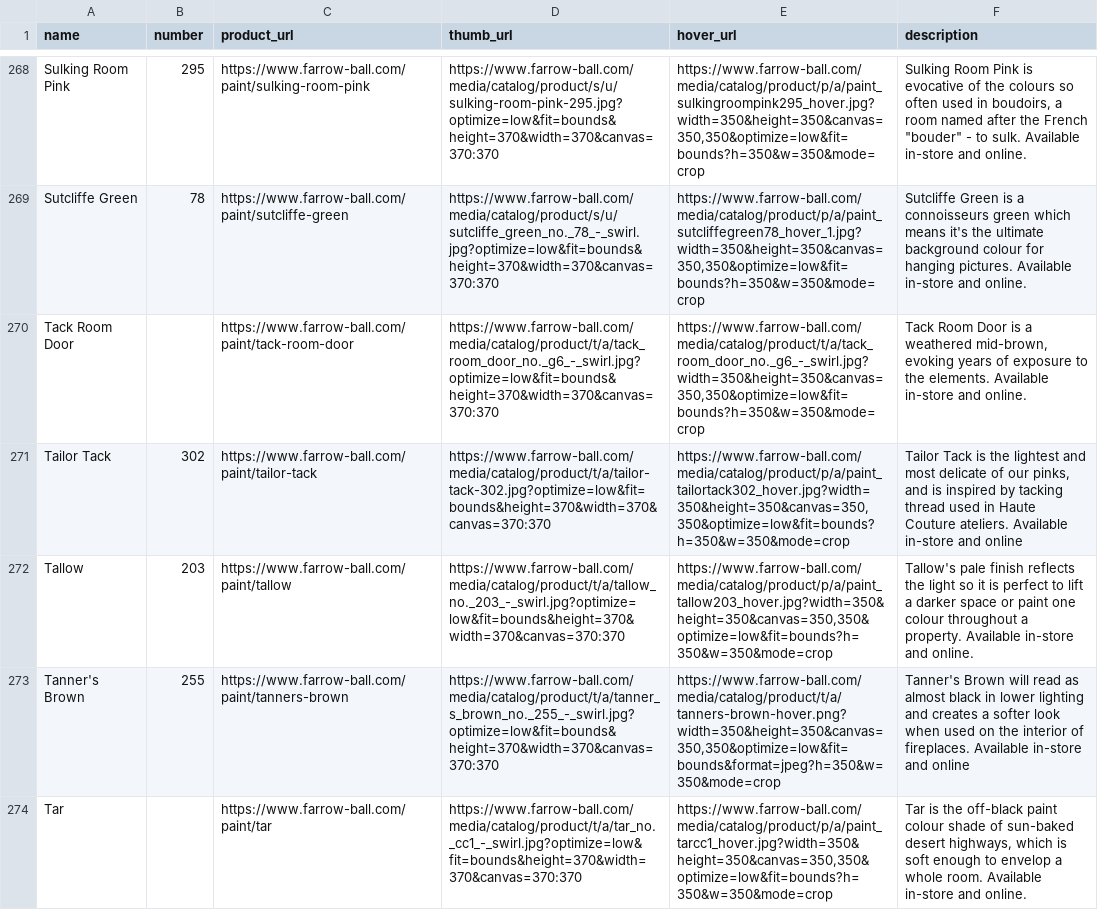
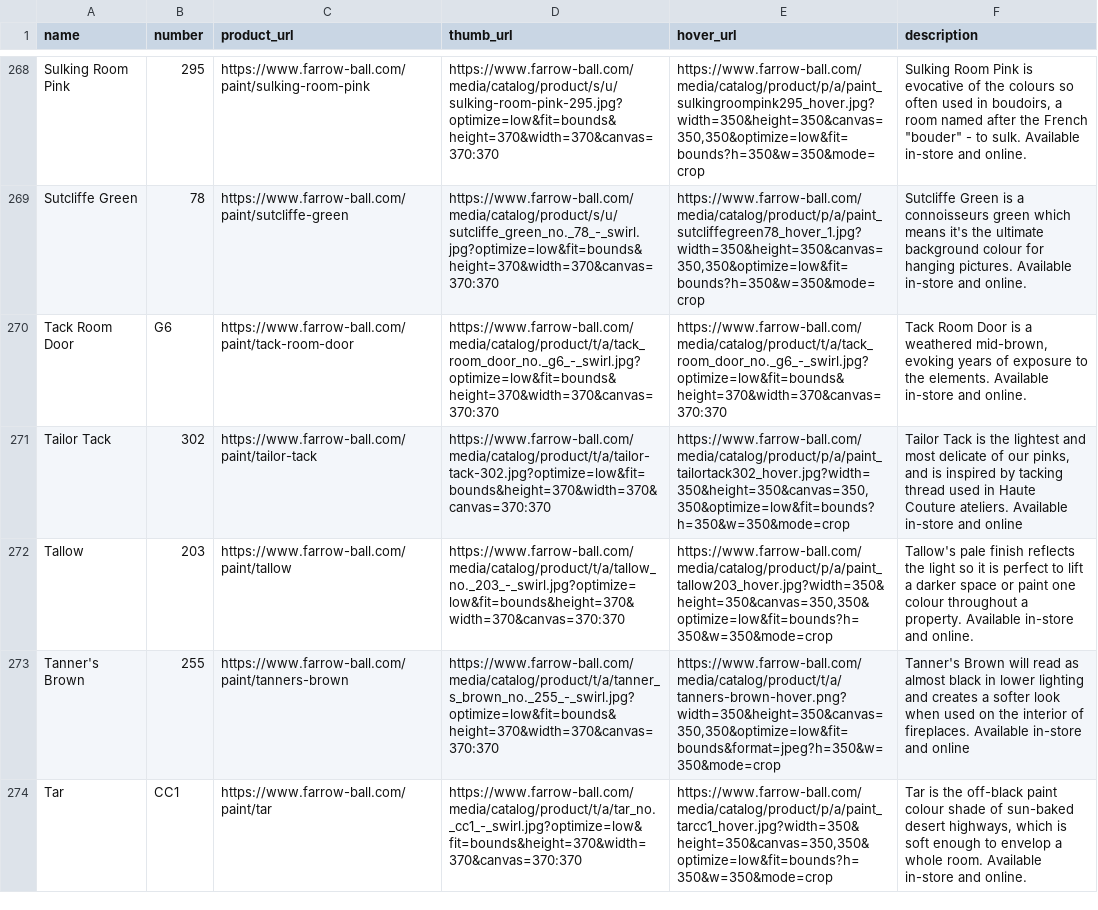
Before and after one commit to Orr0x/RightFit_Interior_Designer, a CSV file: public/colours.csv, drawn as a sheet; only a part is shown, gaps mark what is left out; the diff covers the shown part only.

```diff
--- a/public/colours.csv
+++ b/public/colours.csv
@@ -269,3 +269,3 @@ Sulking Room Pink,295,https://www.farrow-ball.com/paint/sulking-room-pink,https:
 Sutcliffe Green,78,https://www.farrow-ball.com/paint/sutcliffe-green,https://www.farrow-ball.com/media/catalog/product/s/u/sutcliffe_green_no._78_-_swirl.jpg?optimize=low&fit=bounds&height=370&width=370&canvas=370:370,"https://www.farrow-ball.com/media/catalog/product/p/a/paint_sutcliffegreen78_hover_1.jpg?width=350&height=350&canvas=350,350&optimize=low&fit=bounds?h=350&w=350&mode=crop",Sutcliffe Green is a connoisseurs green which means it's the ultimate background colour for hanging pictures. Available in-store and online.
-Tack Room Door,,https://www.farrow-ball.com/paint/tack-room-door,https://www.farrow-ball.com/media/catalog/product/t/a/tack_room_door_no._g6_-_swirl.jpg?optimize=low&fit=bounds&height=370&width=370&canvas=370:370,"https://www.farrow-ball.com/media/catalog/product/t/a/tack_room_door_no._g6_-_swirl.jpg?width=350&height=350&canvas=350,350&optimize=low&fit=bounds?h=350&w=350&mode=crop","Tack Room Door is a weathered mid-brown, evoking years of exposure to the elements. Available in-store and online."
+Tack Room Door,G6,https://www.farrow-ball.com/paint/tack-room-door,https://www.farrow-ball.com/media/catalog/product/t/a/tack_room_door_no._g6_-_swirl.jpg?optimize=low&fit=bounds&height=370&width=370&canvas=370:370,https://www.farrow-ball.com/media/catalog/product/t/a/tack_room_door_no._g6_-_swirl.jpg?optimize=low&fit=bounds&height=370&width=370&canvas=370:370,"Tack Room Door is a weathered mid-brown, evoking years of exposure to the elements. Available in-store and online."
 Tailor Tack,302,https://www.farrow-ball.com/paint/tailor-tack,https://www.farrow-ball.com/media/catalog/product/t/a/tailor-tack-302.jpg?optimize=low&fit=bounds&height=370&width=370&canvas=370:370,"https://www.farrow-ball.com/media/catalog/product/p/a/paint_tailortack302_hover.jpg?width=350&height=350&canvas=350,350&optimize=low&fit=bounds?h=350&w=350&mode=crop","Tailor Tack is the lightest and most delicate of our pinks, and is inspired by tacking thread used in Haute Couture ateliers. Available in-store and online"
@@ -273,2 +273,2 @@ Tallow,203,https://www.farrow-ball.com/paint/tallow,https://www.farrow-ball.com/
 Tanner's Brown,255,https://www.farrow-ball.com/paint/tanners-brown,https://www.farrow-ball.com/media/catalog/product/t/a/tanner_s_brown_no._255_-_swirl.jpg?optimize=low&fit=bounds&height=370&width=370&canvas=370:370,"https://www.farrow-ball.com/media/catalog/product/t/a/tanners-brown-hover.png?width=350&height=350&canvas=350,350&optimize=low&fit=bounds&format=jpeg?h=350&w=350&mode=crop",Tanner's Brown will read as almost black in lower lighting and creates a softer look when used on the interior of fireplaces. Available in-store and online
-Tar,,https://www.farrow-ball.com/paint/tar,https://www.farrow-ball.com/media/catalog/product/t/a/tar_no._cc1_-_swirl.jpg?optimize=low&fit=bounds&height=370&width=370&canvas=370:370,"https://www.farrow-ball.com/media/catalog/product/p/a/paint_tarcc1_hover.jpg?width=350&height=350&canvas=350,350&optimize=low&fit=bounds?h=350&w=350&mode=crop","Tar is the off-black paint colour shade of sun-baked desert highways, which is soft enough to envelop a whole room. Available in-store and online."
+Tar,CC1,https://www.farrow-ball.com/paint/tar,https://www.farrow-ball.com/media/catalog/product/t/a/tar_no._cc1_-_swirl.jpg?optimize=low&fit=bounds&height=370&width=370&canvas=370:370,"https://www.farrow-ball.com/media/catalog/product/p/a/paint_tarcc1_hover.jpg?width=350&height=350&canvas=350,350&optimize=low&fit=bounds?h=350&w=350&mode=crop","Tar is the off-black paint colour shade of sun-baked desert highways, which is soft enough to envelop a whole room. Available in-store and online."
```
Also changed, not shown: 73 edited cells elsewhere in this file, 17 other files.
